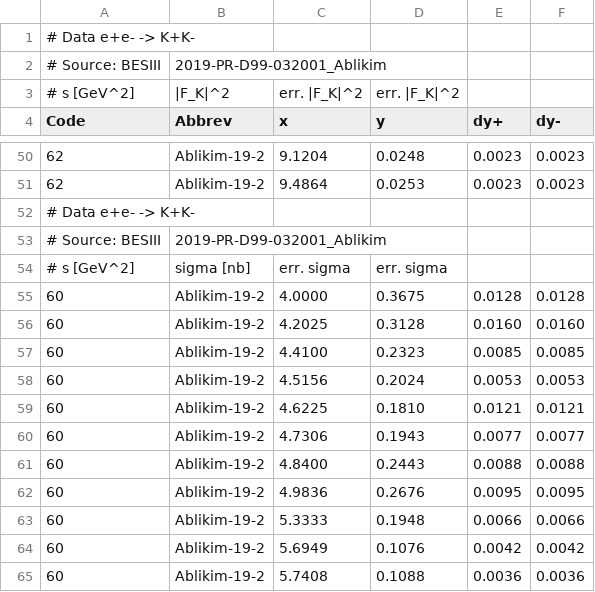
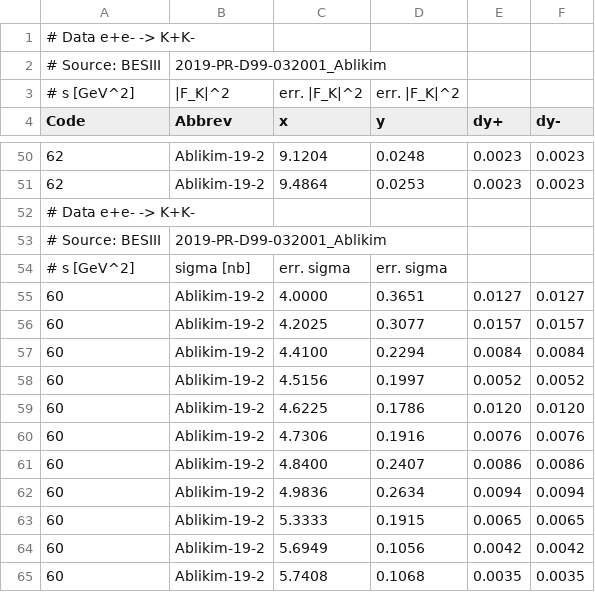
Before and after one commit to Mezek/datalock, a CSV file: kaons/dataBESIII.csv, drawn as a sheet; only a part is shown, gaps mark what is left out; the diff covers the shown part only.

```diff
--- a/kaons/dataBESIII.csv
+++ b/kaons/dataBESIII.csv
@@ -54,12 +54,12 @@ Code,Abbrev,x,y,dy+,dy-
 # s [GeV^2], sigma [nb], err. sigma, err. sigma
-60,Ablikim-19-2,4.0000,0.3675,0.0128,0.0128
-60,Ablikim-19-2,4.2025,0.3128,0.0160,0.0160
-60,Ablikim-19-2,4.4100,0.2323,0.0085,0.0085
-60,Ablikim-19-2,4.5156,0.2024,0.0053,0.0053
-60,Ablikim-19-2,4.6225,0.1810,0.0121,0.0121
-60,Ablikim-19-2,4.7306,0.1943,0.0077,0.0077
-60,Ablikim-19-2,4.8400,0.2443,0.0088,0.0088
-60,Ablikim-19-2,4.9836,0.2676,0.0095,0.0095
-60,Ablikim-19-2,5.3333,0.1948,0.0066,0.0066
-60,Ablikim-19-2,5.6949,0.1076,0.0042,0.0042
-60,Ablikim-19-2,5.7408,0.1088,0.0036,0.0036
+60,Ablikim-19-2,4.0000,0.3651,0.0127,0.0127
+60,Ablikim-19-2,4.2025,0.3077,0.0157,0.0157
+60,Ablikim-19-2,4.4100,0.2294,0.0084,0.0084
+60,Ablikim-19-2,4.5156,0.1997,0.0052,0.0052
+60,Ablikim-19-2,4.6225,0.1786,0.0120,0.0120
+60,Ablikim-19-2,4.7306,0.1916,0.0076,0.0076
+60,Ablikim-19-2,4.8400,0.2407,0.0086,0.0086
+60,Ablikim-19-2,4.9836,0.2634,0.0094,0.0094
+60,Ablikim-19-2,5.3333,0.1915,0.0065,0.0065
+60,Ablikim-19-2,5.6949,0.1056,0.0042,0.0042
+60,Ablikim-19-2,5.7408,0.1068,0.0035,0.0035
```
Also changed, not shown: 61 edited cells elsewhere in this file, kaons/dataBaBar.csv, kaons/dataCMD.csv, 3 other files.
